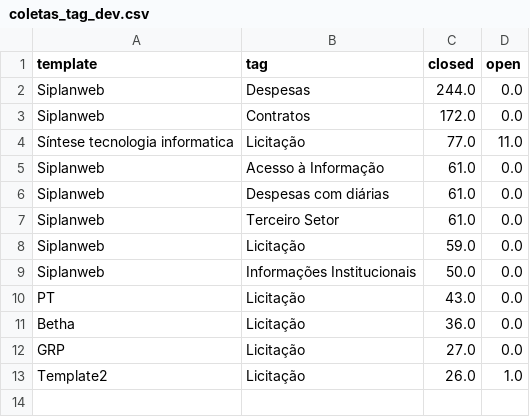
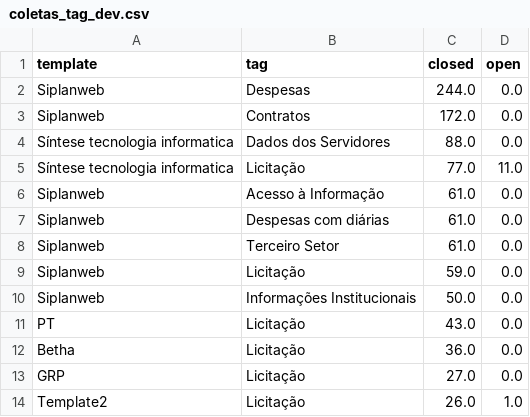
Before and after one commit to MPMG-DCC-UFMG/F01-gerenciamento, a CSV file: dashboard/data/coletas_tag_dev.csv, drawn as a sheet.

```diff
--- a/dashboard/data/coletas_tag_dev.csv
+++ b/dashboard/data/coletas_tag_dev.csv
@@ -3,2 +3,3 @@ Siplanweb,Despesas,244.0,0.0
 Siplanweb,Contratos,172.0,0.0
+Síntese tecnologia informatica,Dados dos Servidores,88.0,0.0
 Síntese tecnologia informatica,Licitação,77.0,11.0
```
Also changed, not shown: dashboard/data/closed_df_dev.csv, dashboard/data/df_tags.csv, 17 other files.
